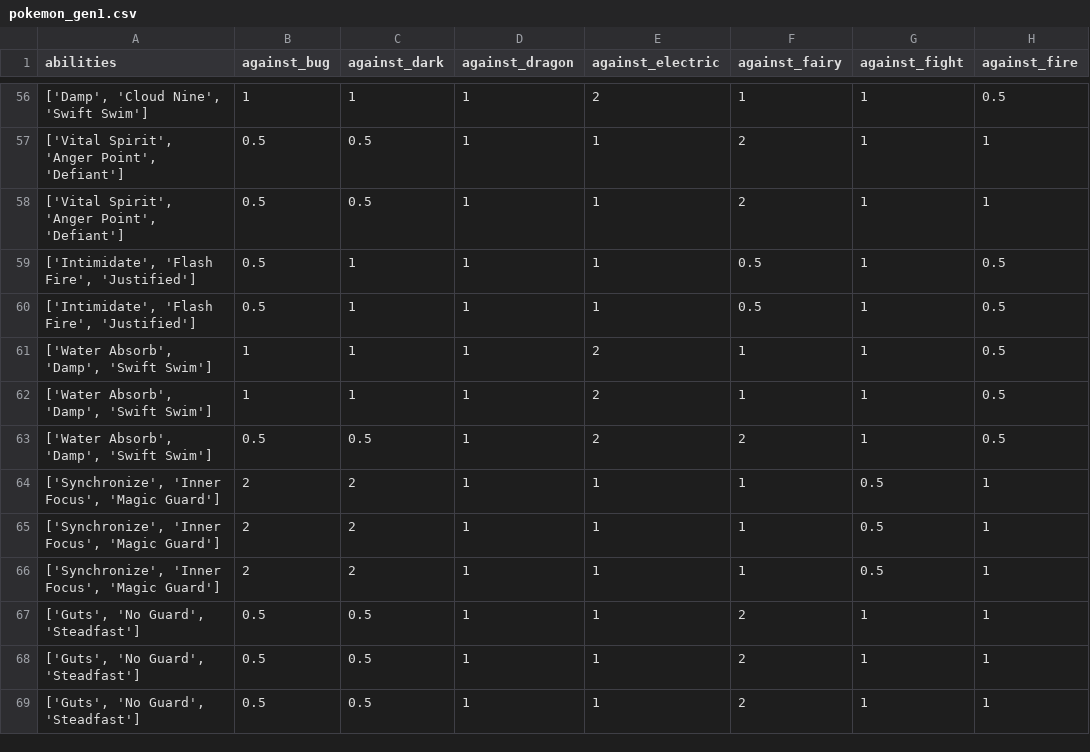
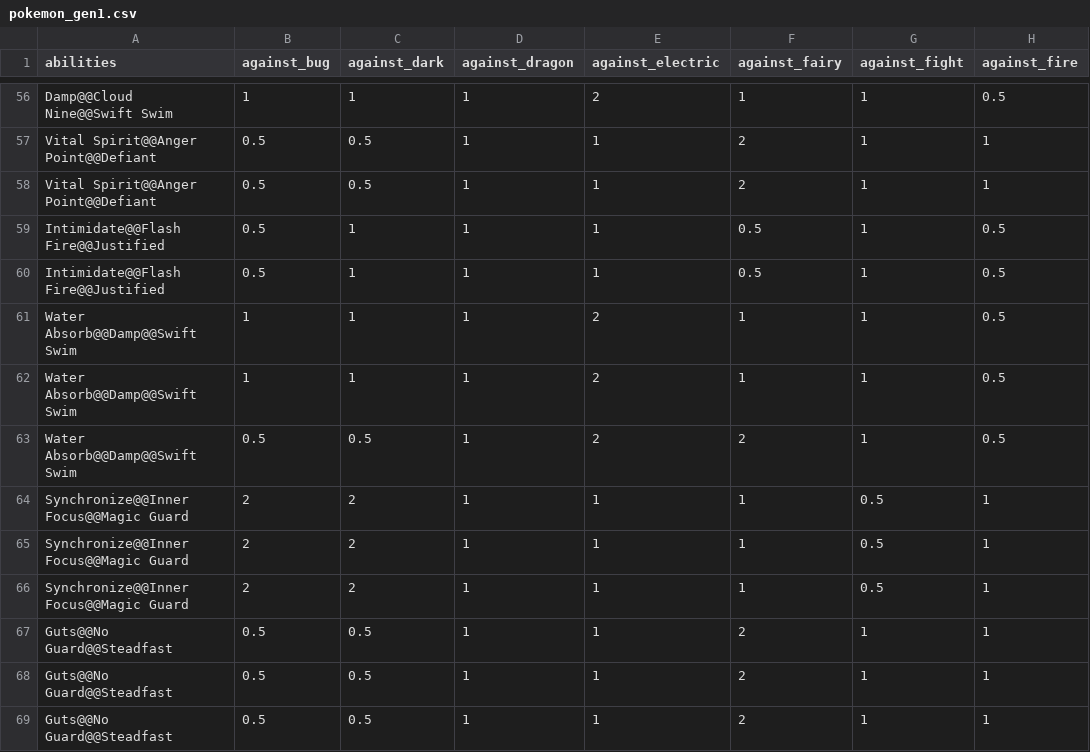
Before and after one commit to roblan11/DataVis, a CSV file: visualization/data/pokemon_gen1.csv, drawn as a sheet; only a part is shown, gaps mark what is left out; the diff covers the shown part only; the diff names each change by its address in the sheet, - before the commit and + after, or states it on an @@ line.

```diff
--- a/visualization/data/pokemon_gen1.csv
+++ b/visualization/data/pokemon_gen1.csv
-A56 (abilities): ['Damp', 'Cloud Nine', 'Swift Swim']
+A56 (abilities): Damp@@Cloud Nine@@Swift Swim
-A57:A58 (abilities): ['Vital Spirit', 'Anger Point', 'Defiant']
+A57:A58 (abilities): Vital Spirit@@Anger Point@@Defiant
-A59:A60 (abilities): ['Intimidate', 'Flash Fire', 'Justified']
+A59:A60 (abilities): Intimidate@@Flash Fire@@Justified
-A61:A63 (abilities): ['Water Absorb', 'Damp', 'Swift Swim']
+A61:A63 (abilities): Water Absorb@@Damp@@Swift Swim
-A64:A66 (abilities): ['Synchronize', 'Inner Focus', 'Magic Guard']
+A64:A66 (abilities): Synchronize@@Inner Focus@@Magic Guard
-A67:A69 (abilities): ['Guts', 'No Guard', 'Steadfast']
+A67:A69 (abilities): Guts@@No Guard@@Steadfast
```
Also changed, not shown: 137 edited cells elsewhere in this file, 1 other file.
